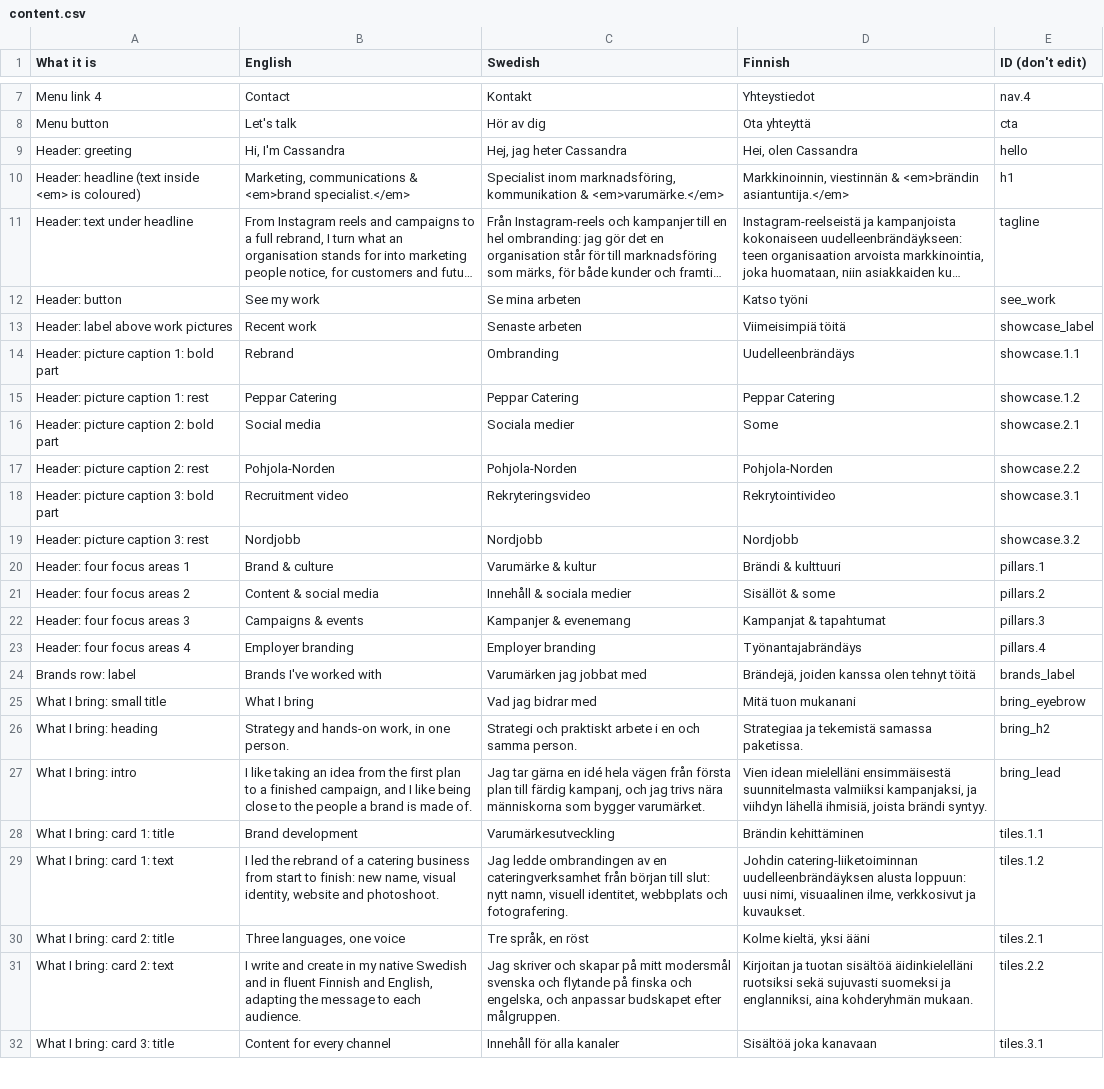
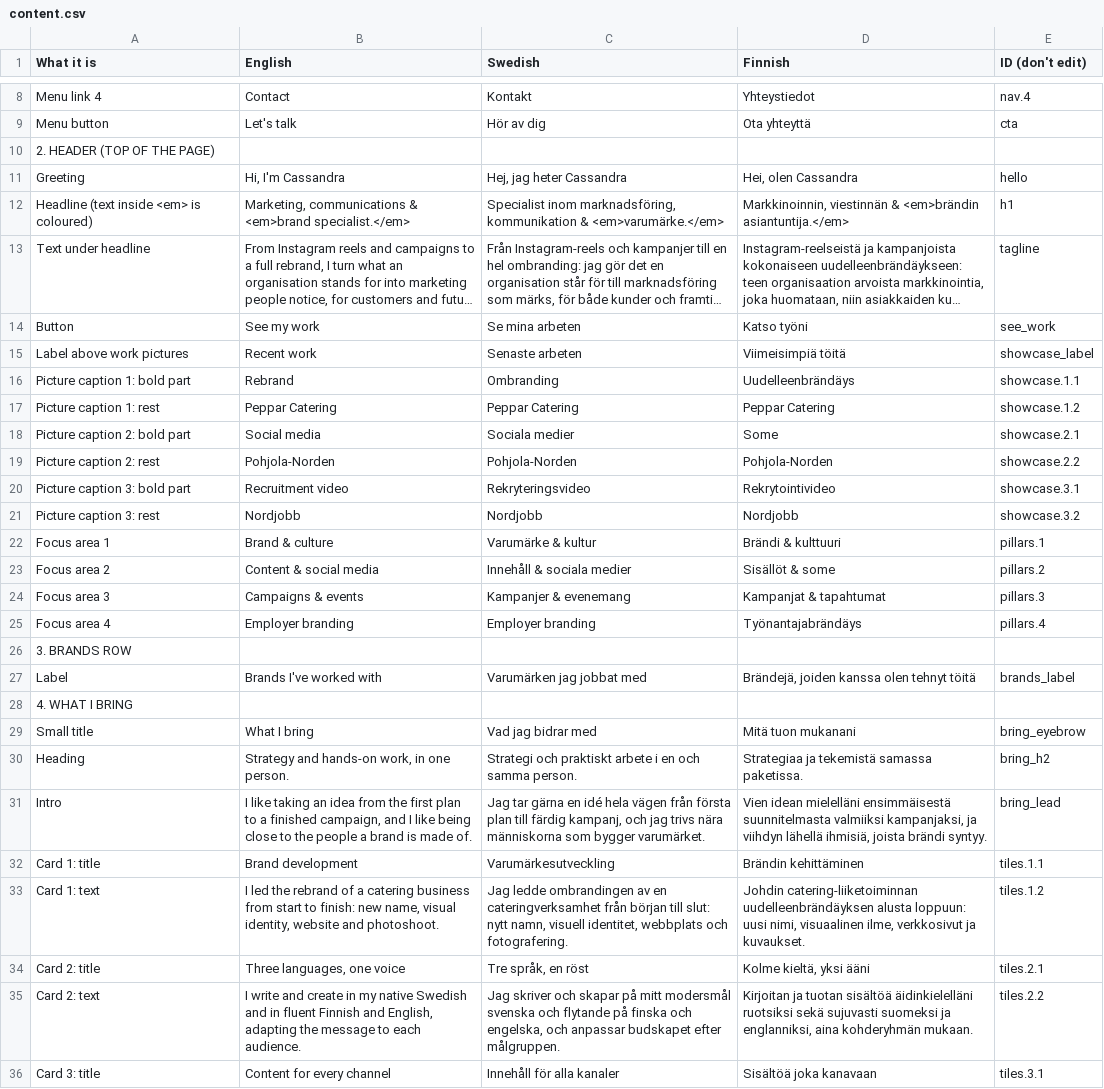
Before and after one commit to Stamp00/Cassandra_porfolio, a CSV file: build/content.csv, drawn as a sheet; only a part is shown, gaps mark what is left out; long unchanged cells end in …; addresses are those after the commit; the diff covers the shown part only; the diff names each change by its address in the sheet, - before the commit and + after, or states it on an @@ line.

```diff
--- a/build/content.csv
+++ b/build/content.csv
+row 10: 2. HEADER (TOP OF THE PAGE)
-A11 (What it is): Header: greeting
+A11 (What it is): Greeting
-A12 (What it is): Header: headline (text inside <em> is coloured)
+A12 (What it is): Headline (text inside <em> is coloured)
-A13 (What it is): Header: text under headline
+A13 (What it is): Text under headline
-A14 (What it is): Header: button
+A14 (What it is): Button
-A15 (What it is): Header: label above work pictures
+A15 (What it is): Label above work pictures
-A16 (What it is): Header: picture caption 1: bold part
+A16 (What it is): Picture caption 1: bold part
-A17 (What it is): Header: picture caption 1: rest
+A17 (What it is): Picture caption 1: rest
-A18 (What it is): Header: picture caption 2: bold part
+A18 (What it is): Picture caption 2: bold part
-A19 (What it is): Header: picture caption 2: rest
+A19 (What it is): Picture caption 2: rest
-A20 (What it is): Header: picture caption 3: bold part
+A20 (What it is): Picture caption 3: bold part
-A21 (What it is): Header: picture caption 3: rest
+A21 (What it is): Picture caption 3: rest
-A22 (What it is): Header: four focus areas 1
+A22 (What it is): Focus area 1
-A23 (What it is): Header: four focus areas 2
+A23 (What it is): Focus area 2
-A24 (What it is): Header: four focus areas 3
+A24 (What it is): Focus area 3
-A25 (What it is): Header: four focus areas 4
+A25 (What it is): Focus area 4
+row 26: 3. BRANDS ROW
-A27 (What it is): Brands row: label
+A27 (What it is): Label
+row 28: 4. WHAT I BRING
-A29 (What it is): What I bring: small title
+A29 (What it is): Small title
-A30 (What it is): What I bring: heading
+A30 (What it is): Heading
-A31 (What it is): What I bring: intro
+A31 (What it is): Intro
-A32 (What it is): What I bring: card 1: title
+A32 (What it is): Card 1: title
-A33 (What it is): What I bring: card 1: text
+A33 (What it is): Card 1: text
-A34 (What it is): What I bring: card 2: title
+A34 (What it is): Card 2: title
-A35 (What it is): What I bring: card 2: text
+A35 (What it is): Card 2: text
-A36 (What it is): What I bring: card 3: title
+A36 (What it is): Card 3: title
```
Also changed, not shown: 9 added rows and 102 edited cells elsewhere in this file.
